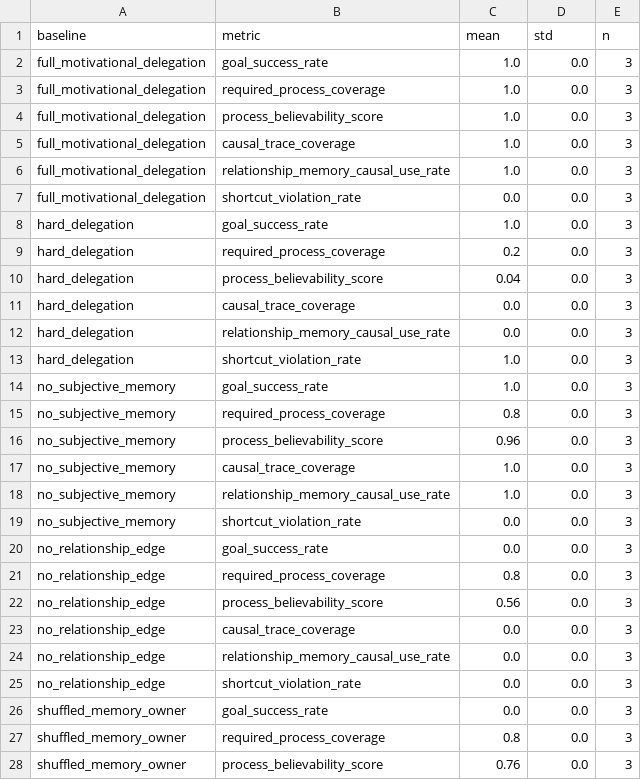
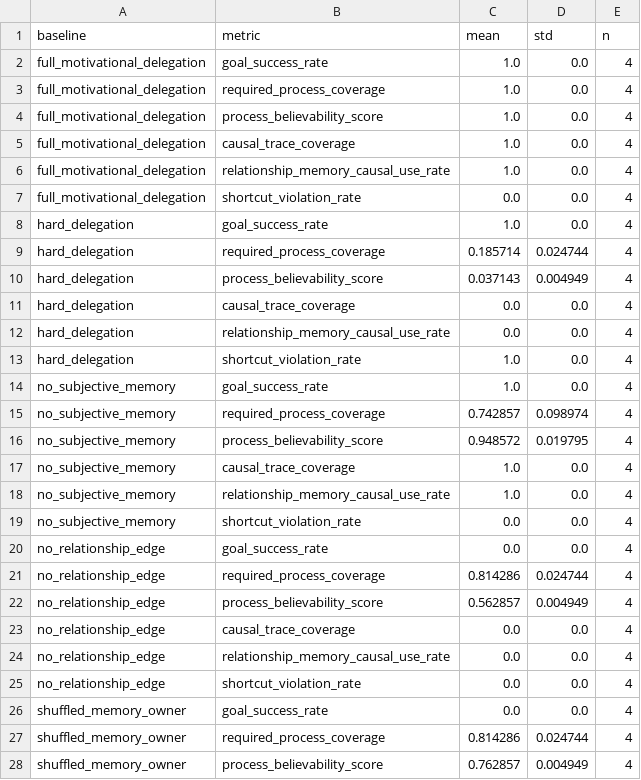
Before and after one commit to EMT5320/loomstead, a CSV file: paper/generated/ablation_table.csv, drawn as a sheet; only a part is shown; the diff covers the shown part only.

Commit message:
chore(paper): refresh eval tables for forgiveness run

```diff
--- a/paper/generated/ablation_table.csv
+++ b/paper/generated/ablation_table.csv
@@ -1,28 +1,28 @@
 baseline,metric,mean,std,n
-full_motivational_delegation,goal_success_rate,1.0,0.0,3
-full_motivational_delegation,required_process_coverage,1.0,0.0,3
-full_motivational_delegation,process_believability_score,1.0,0.0,3
-full_motivational_delegation,causal_trace_coverage,1.0,0.0,3
-full_motivational_delegation,relationship_memory_causal_use_rate,1.0,0.0,3
-full_motivational_delegation,shortcut_violation_rate,0.0,0.0,3
-hard_delegation,goal_success_rate,1.0,0.0,3
-hard_delegation,required_process_coverage,0.2,0.0,3
-hard_delegation,process_believability_score,0.04,0.0,3
-hard_delegation,causal_trace_coverage,0.0,0.0,3
-hard_delegation,relationship_memory_causal_use_rate,0.0,0.0,3
-hard_delegation,shortcut_violation_rate,1.0,0.0,3
-no_subjective_memory,goal_success_rate,1.0,0.0,3
-no_subjective_memory,required_process_coverage,0.8,0.0,3
-no_subjective_memory,process_believability_score,0.96,0.0,3
-no_subjective_memory,causal_trace_coverage,1.0,0.0,3
-no_subjective_memory,relationship_memory_causal_use_rate,1.0,0.0,3
-no_subjective_memory,shortcut_violation_rate,0.0,0.0,3
-no_relationship_edge,goal_success_rate,0.0,0.0,3
-no_relationship_edge,required_process_coverage,0.8,0.0,3
-no_relationship_edge,process_believability_score,0.56,0.0,3
-no_relationship_edge,causal_trace_coverage,0.0,0.0,3
-no_relationship_edge,relationship_memory_causal_use_rate,0.0,0.0,3
-no_relationship_edge,shortcut_violation_rate,0.0,0.0,3
-shuffled_memory_owner,goal_success_rate,0.0,0.0,3
-shuffled_memory_owner,required_process_coverage,0.8,0.0,3
-shuffled_memory_owner,process_believability_score,0.76,0.0,3
+full_motivational_delegation,goal_success_rate,1.0,0.0,4
+full_motivational_delegation,required_process_coverage,1.0,0.0,4
+full_motivational_delegation,process_believability_score,1.0,0.0,4
+full_motivational_delegation,causal_trace_coverage,1.0,0.0,4
+full_motivational_delegation,relationship_memory_causal_use_rate,1.0,0.0,4
+full_motivational_delegation,shortcut_violation_rate,0.0,0.0,4
+hard_delegation,goal_success_rate,1.0,0.0,4
+hard_delegation,required_process_coverage,0.185714,0.024744,4
+hard_delegation,process_believability_score,0.037143,0.004949,4
+hard_delegation,causal_trace_coverage,0.0,0.0,4
+hard_delegation,relationship_memory_causal_use_rate,0.0,0.0,4
+hard_delegation,shortcut_violation_rate,1.0,0.0,4
+no_subjective_memory,goal_success_rate,1.0,0.0,4
+no_subjective_memory,required_process_coverage,0.742857,0.098974,4
+no_subjective_memory,process_believability_score,0.948572,0.019795,4
+no_subjective_memory,causal_trace_coverage,1.0,0.0,4
+no_subjective_memory,relationship_memory_causal_use_rate,1.0,0.0,4
+no_subjective_memory,shortcut_violation_rate,0.0,0.0,4
+no_relationship_edge,goal_success_rate,0.0,0.0,4
+no_relationship_edge,required_process_coverage,0.814286,0.024744,4
+no_relationship_edge,process_believability_score,0.562857,0.004949,4
+no_relationship_edge,causal_trace_coverage,0.0,0.0,4
+no_relationship_edge,relationship_memory_causal_use_rate,0.0,0.0,4
+no_relationship_edge,shortcut_violation_rate,0.0,0.0,4
+shuffled_memory_owner,goal_success_rate,0.0,0.0,4
+shuffled_memory_owner,required_process_coverage,0.814286,0.024744,4
+shuffled_memory_owner,process_believability_score,0.762857,0.004949,4
```
Also changed, not shown: 13 edited cells elsewhere in this file, 4 other files.
